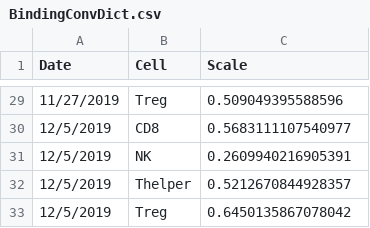
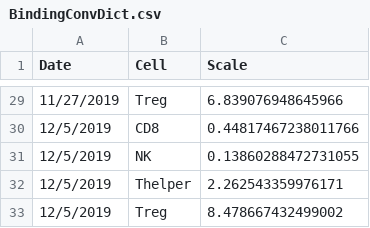
Before and after one commit to meyer-lab/gc-valent, a CSV file: ckine/data/BindingConvDict.csv, drawn as a sheet; only a part is shown, gaps mark what is left out; the diff covers the shown part only.

```diff
--- a/ckine/data/BindingConvDict.csv
+++ b/ckine/data/BindingConvDict.csv
@@ -29,5 +29,5 @@ Date,Cell,Scale
-11/27/2019,Treg,0.509049395588596
-12/5/2019,CD8,0.5683111107540977
-12/5/2019,NK,0.2609940216905391
-12/5/2019,Thelper,0.5212670844928357
-12/5/2019,Treg,0.6450135867078042
+11/27/2019,Treg,6.839076948645966
+12/5/2019,CD8,0.44817467238011766
+12/5/2019,NK,0.13860288472731055
+12/5/2019,Thelper,2.262543359976171
+12/5/2019,Treg,8.478667432499002
```
Also changed, not shown: 27 edited cells elsewhere in this file, 3 other files.
